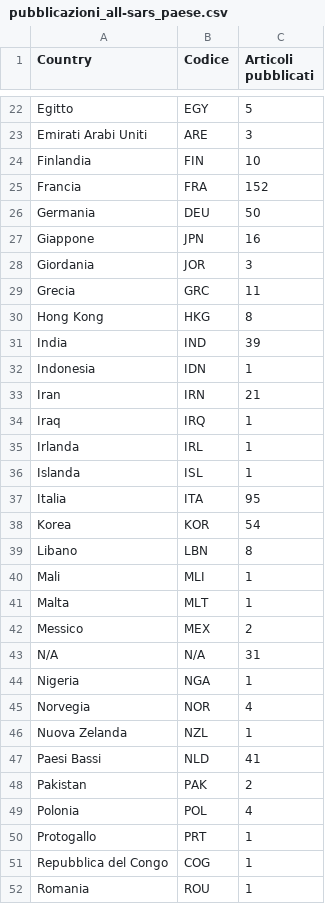
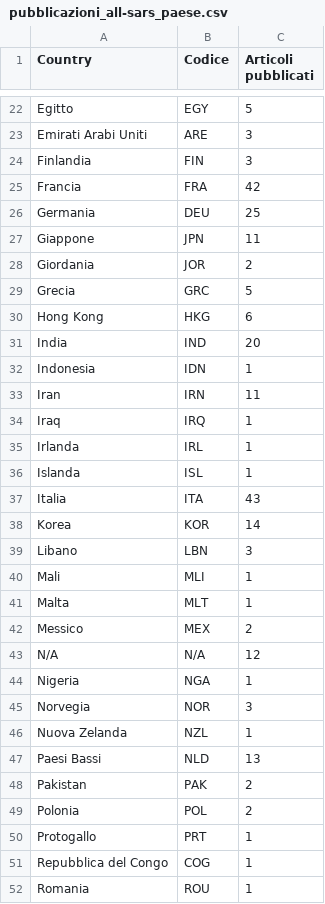
Before and after one commit to sergiocima/Pubblicazioni-SARS-Cov-2, a CSV file: pubblicazioni_all-sars_paese.csv, drawn as a sheet; only a part is shown, gaps mark what is left out; the diff covers the shown part only.

Commit message:
Update pubblicazioni_all-sars_paese.csv

```diff
--- a/pubblicazioni_all-sars_paese.csv
+++ b/pubblicazioni_all-sars_paese.csv
@@ -23,12 +23,12 @@
 "Emirati Arabi Uniti","ARE",3
-"Finlandia","FIN",10
-"Francia","FRA",152
-"Germania","DEU",50
-"Giappone","JPN",16
-"Giordania","JOR",3
-"Grecia","GRC",11
-"Hong Kong","HKG",8
-"India","IND",39
+"Finlandia","FIN",3
+"Francia","FRA",42
+"Germania","DEU",25
+"Giappone","JPN",11
+"Giordania","JOR",2
+"Grecia","GRC",5
+"Hong Kong","HKG",6
+"India","IND",20
 "Indonesia","IDN",1
-"Iran","IRN",21
+"Iran","IRN",11
 "Iraq","IRQ",1
@@ -36,5 +36,5 @@
 "Islanda","ISL",1
-"Italia","ITA",95
-"Korea","KOR",54
-"Libano","LBN",8
+"Italia","ITA",43
+"Korea","KOR",14
+"Libano","LBN",3
 "Mali","MLI",1
@@ -42,9 +42,9 @@
 "Messico","MEX",2
-"N/A","N/A",31
+"N/A","N/A",12
 "Nigeria","NGA",1
-"Norvegia","NOR",4
+"Norvegia","NOR",3
 "Nuova Zelanda","NZL",1
-"Paesi Bassi","NLD",41
+"Paesi Bassi","NLD",13
 "Pakistan","PAK",2
-"Polonia","POL",4
+"Polonia","POL",2
 "Protogallo","PRT",1
```
Also changed, not shown: 19 edited cells elsewhere in this file.
